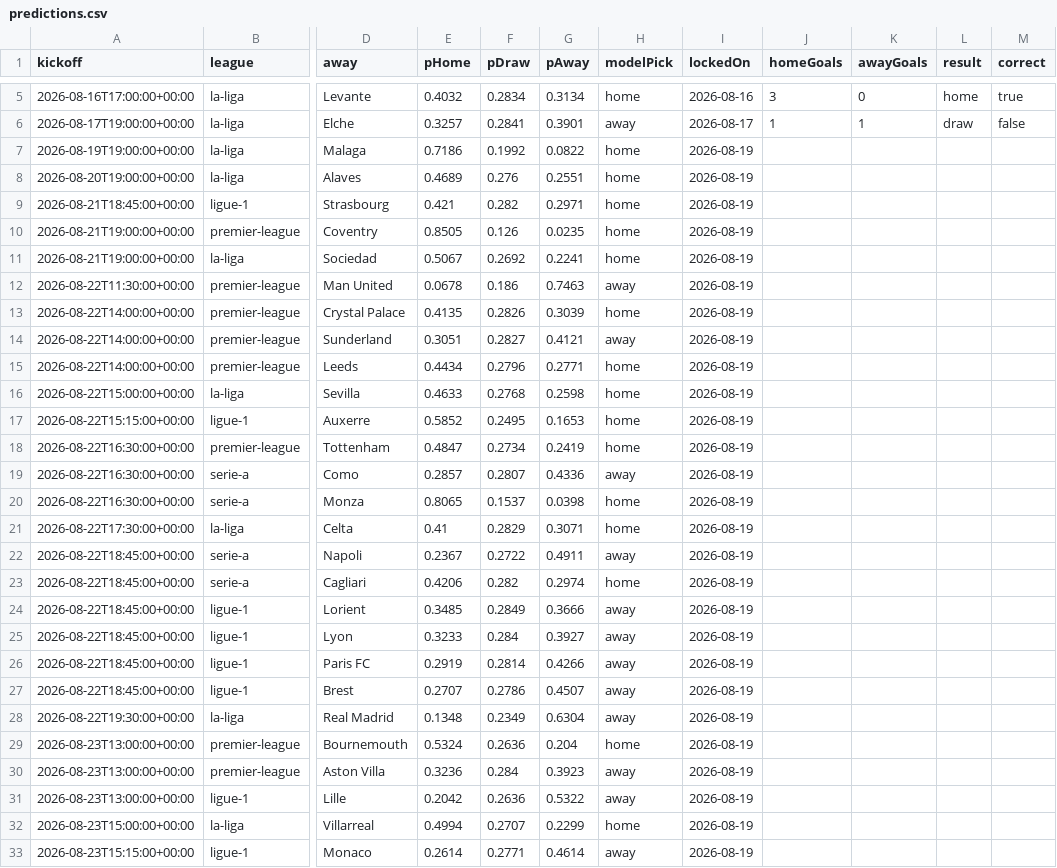
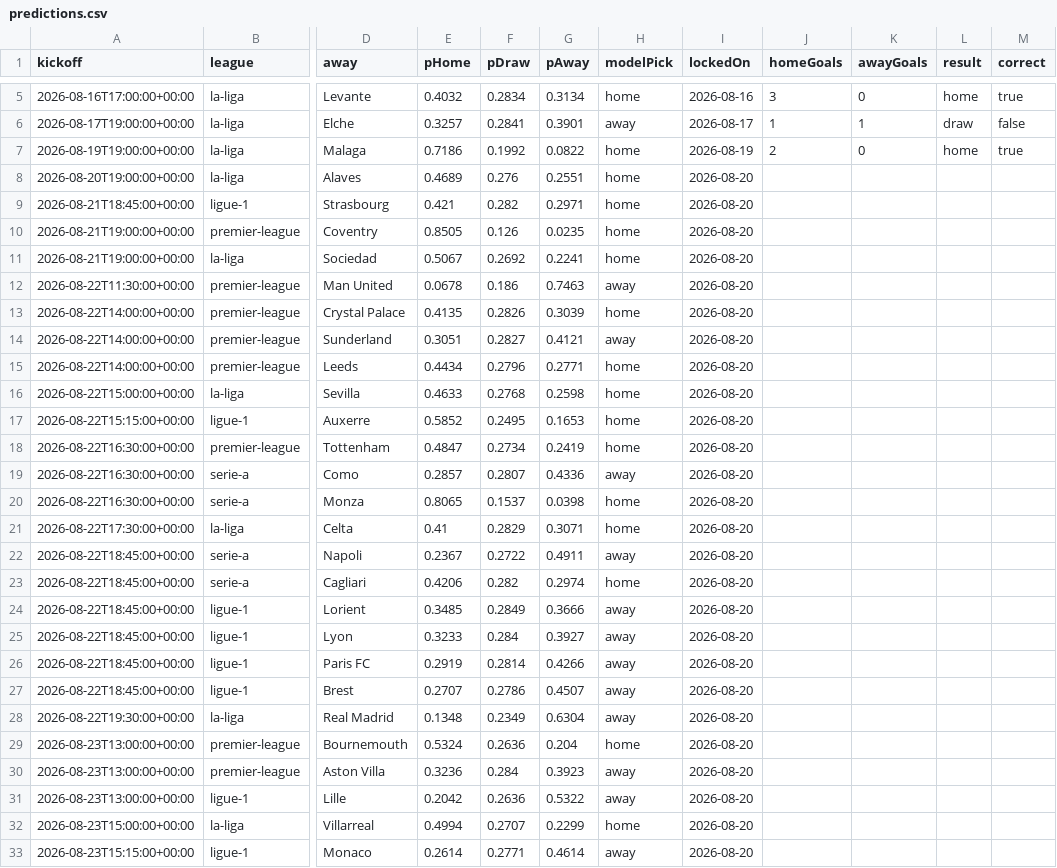
Before and after one commit to Hicruben/theopenmodel, a CSV file: public/data/predictions.csv, drawn as a sheet; only a part is shown, gaps mark what is left out; the diff covers the shown part only; the diff names each change by its address in the sheet, - before the commit and + after, or states it on an @@ line.

```diff
--- a/public/data/predictions.csv
+++ b/public/data/predictions.csv
-J7 (homeGoals): (empty)
+J7 (homeGoals): 2
-K7 (awayGoals): (empty)
+K7 (awayGoals): 0
-L7 (result): (empty)
+L7 (result): home
-M7 (correct): (empty)
+M7 (correct): true
-I8:I33 (lockedOn): 2026-08-19
+I8:I33 (lockedOn): 2026-08-20
```
Also changed, not shown: 17 edited cells elsewhere in this file, 10 other files.
